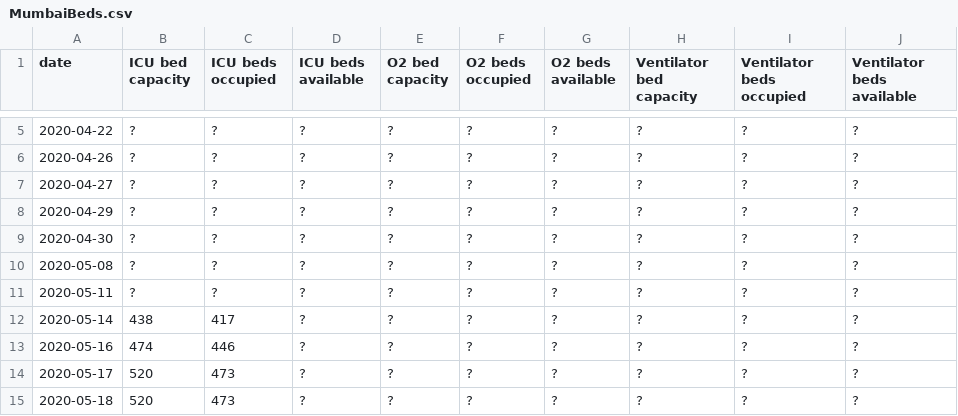
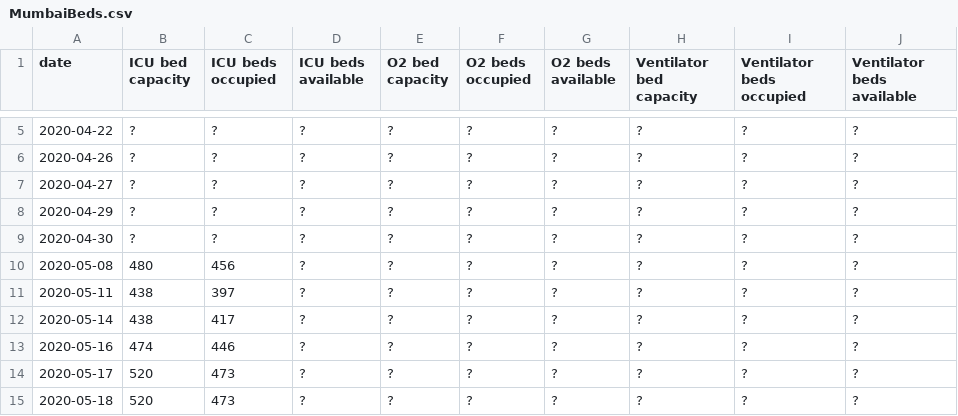
Before and after one commit to muradbanaji/MumbaiData, a CSV file: MumbaiBeds.csv, drawn as a sheet; only a part is shown, gaps mark what is left out.

Commit message:
MumbaiBeds.csv

```diff
--- a/MumbaiBeds.csv
+++ b/MumbaiBeds.csv
@@ -9,4 +9,4 @@ date,ICU bed capacity,ICU beds occupied,ICU beds available,O2 bed capacity,O2 be
 2020-04-30,?,?,?,?,?,?,?,?,?
-2020-05-08,?,?,?,?,?,?,?,?,?
-2020-05-11,?,?,?,?,?,?,?,?,?
+2020-05-08,480,456,?,?,?,?,?,?,?
+2020-05-11,438,397,?,?,?,?,?,?,?
 2020-05-14,438,417,?,?,?,?,?,?,?
```
